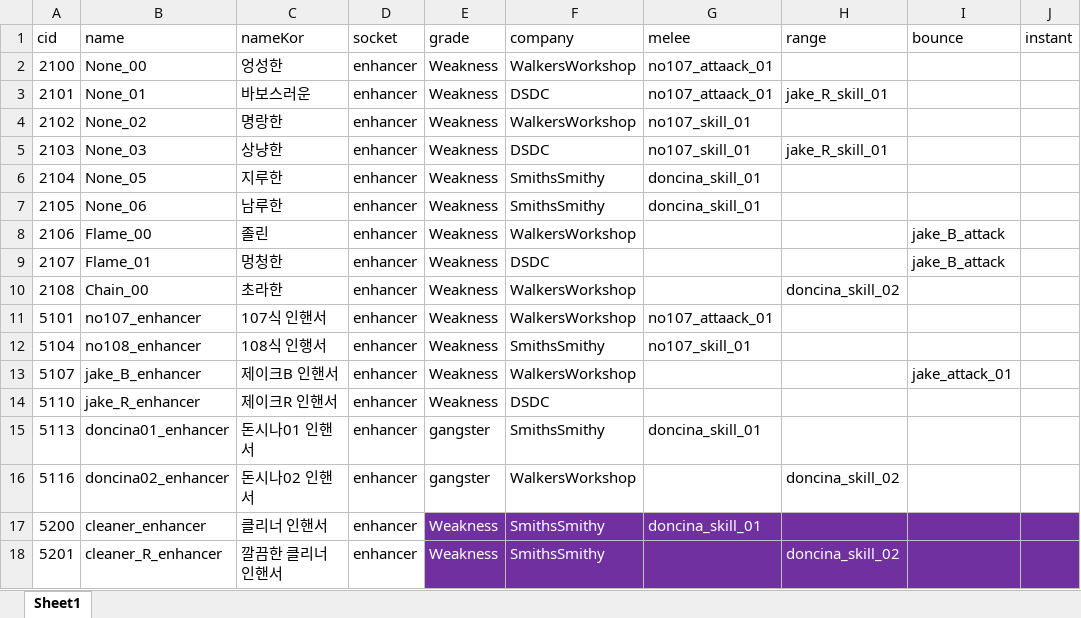
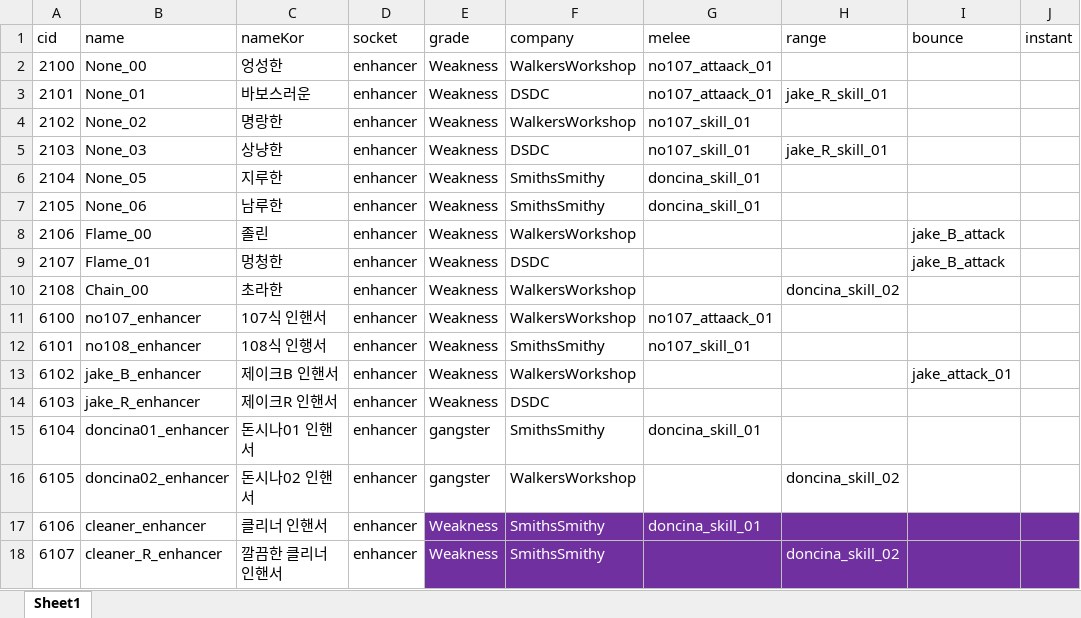
Before and after one commit to WolfPack-1/2D-Side-View-Roguelike, an Excel workbook: DesignDocs/VariableData/TubeEnhancer.xlsx, sheet Sheet1, drawn as a sheet; only a part is shown; values as stored, in another font and other column widths than the file's, no borders; the diff names each change by its address in the sheet, - before the commit and + after, or states it on an @@ line.

```diff
--- a/DesignDocs/VariableData/TubeEnhancer.xlsx (sheet Sheet1)
+++ b/DesignDocs/VariableData/TubeEnhancer.xlsx (sheet Sheet1)
-A11 (cid): 5101
+A11 (cid): 6100
-A12 (cid): 5104
+A12 (cid): 6101
-A13 (cid): 5107
+A13 (cid): 6102
-A14 (cid): 5110
+A14 (cid): 6103
-A15 (cid): 5113
+A15 (cid): 6104
-A16 (cid): 5116
+A16 (cid): 6105
-A17 (cid): 5200
+A17 (cid): 6106
-A18 (cid): 5201
+A18 (cid): 6107
```
Also changed, not shown: DesignDocs/VariableData/TubeCooler.xlsx, DesignDocs/VariableData/TubeStyle.xlsx.
